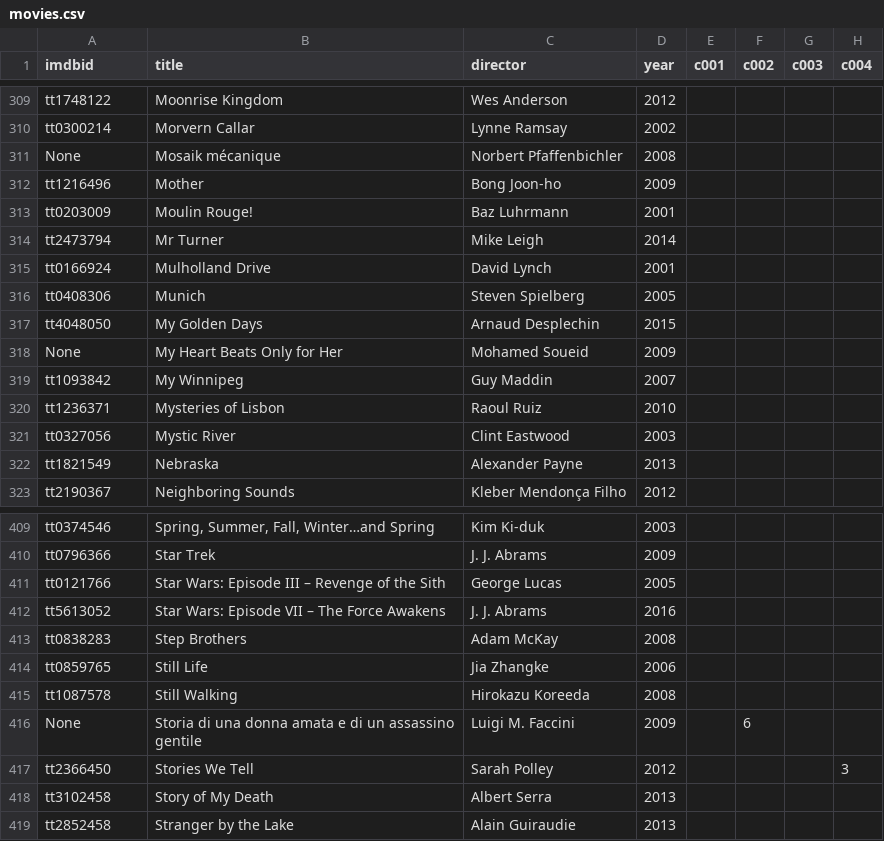
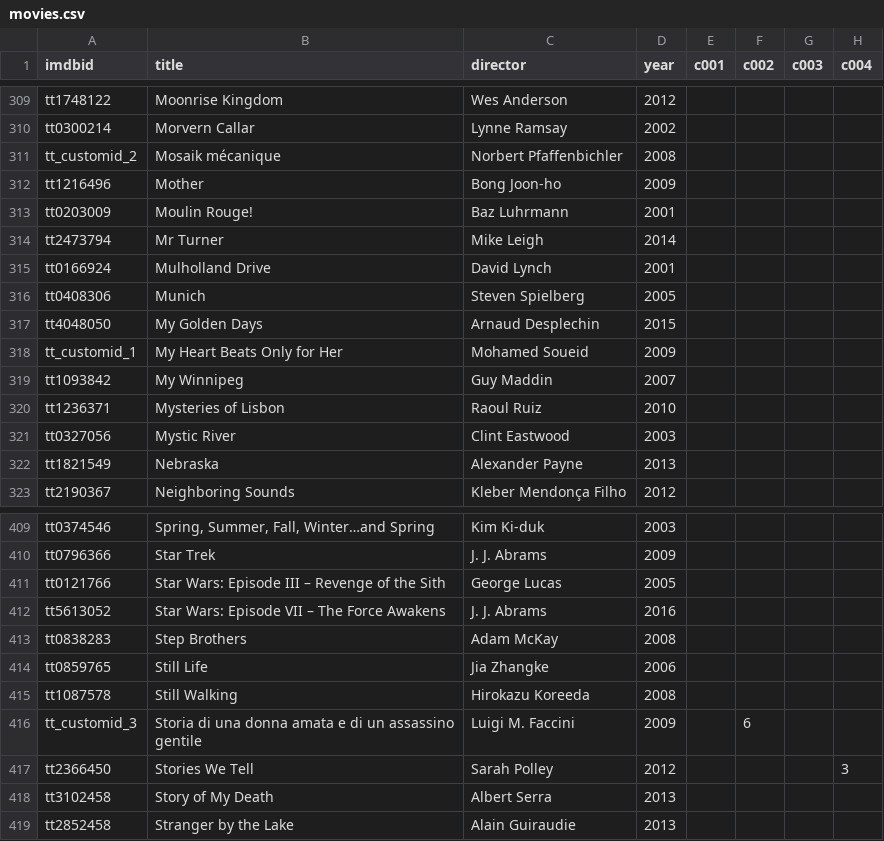
Before and after one commit to obzota/galaxy-bbc-100, a CSV file: app/data/movies.csv, drawn as a sheet; only a part is shown, gaps mark what is left out; the diff names each change by its address in the sheet, - before the commit and + after, or states it on an @@ line.

```diff
--- a/app/data/movies.csv
+++ b/app/data/movies.csv
-A311 (imdbid): None
+A311 (imdbid): tt_customid_2
-A318 (imdbid): None
+A318 (imdbid): tt_customid_1
-A416 (imdbid): None
+A416 (imdbid): tt_customid_3
```
Also changed, not shown: 7 other files.
